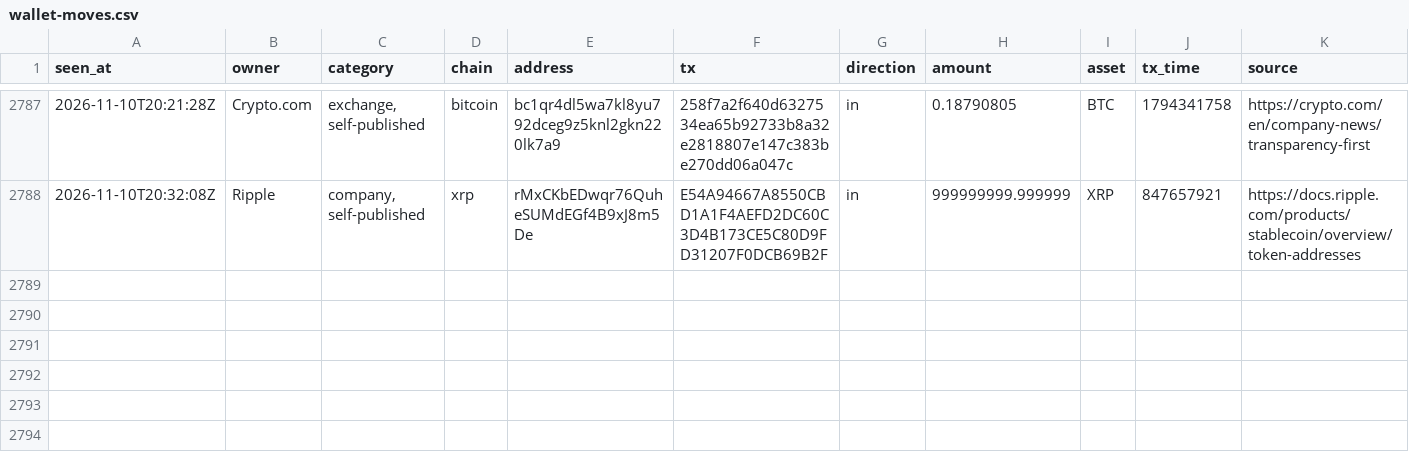
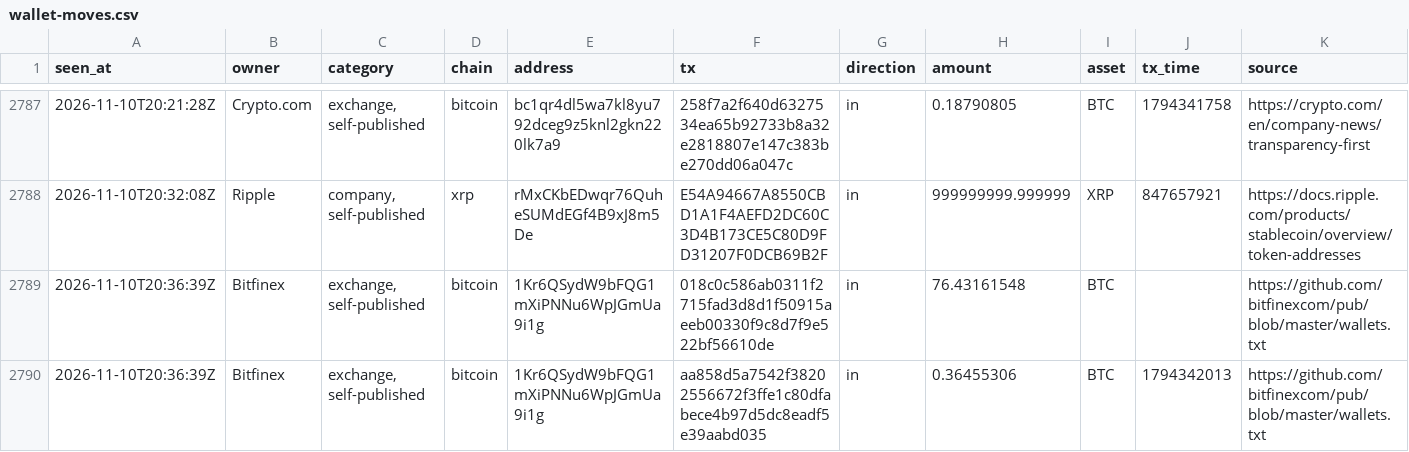
Before and after one commit to hpintojr/crypto-scanner, a CSV file: data/wallet-moves.csv, drawn as a sheet; only a part is shown, gaps mark what is left out; the diff names each change by its address in the sheet, - before the commit and + after, or states it on an @@ line.

```diff
--- a/data/wallet-moves.csv
+++ b/data/wallet-moves.csv
+row 2789: 2026-11-10T20:36:39Z | Bitfinex | exchange, self-published | bitcoin | 1Kr6QSydW9bFQG1mXiPNNu6WpJGmUa9i1g | 018c0c586ab0311f2715fad3d8d1f50915aeeb00330f9c8d7f9e522bf56610de | in | 76.43161548 | BTC |  | https://github.com/bitfinexcom/pub/blob/master/wallets.txt
+row 2790: 2026-11-10T20:36:39Z | Bitfinex | exchange, self-published | bitcoin | 1Kr6QSydW9bFQG1mXiPNNu6WpJGmUa9i1g | aa858d5a7542f38202556672f3ffe1c80dfabece4b97d5dc8eadf5e39aabd035 | in | 0.36455306 | BTC | 1794342013 | https://github.com/bitfinexcom/pub/blob/master/wallets.txt
```
Also changed, not shown: data/outcomes.csv, data/signals.csv, 7 other files.
